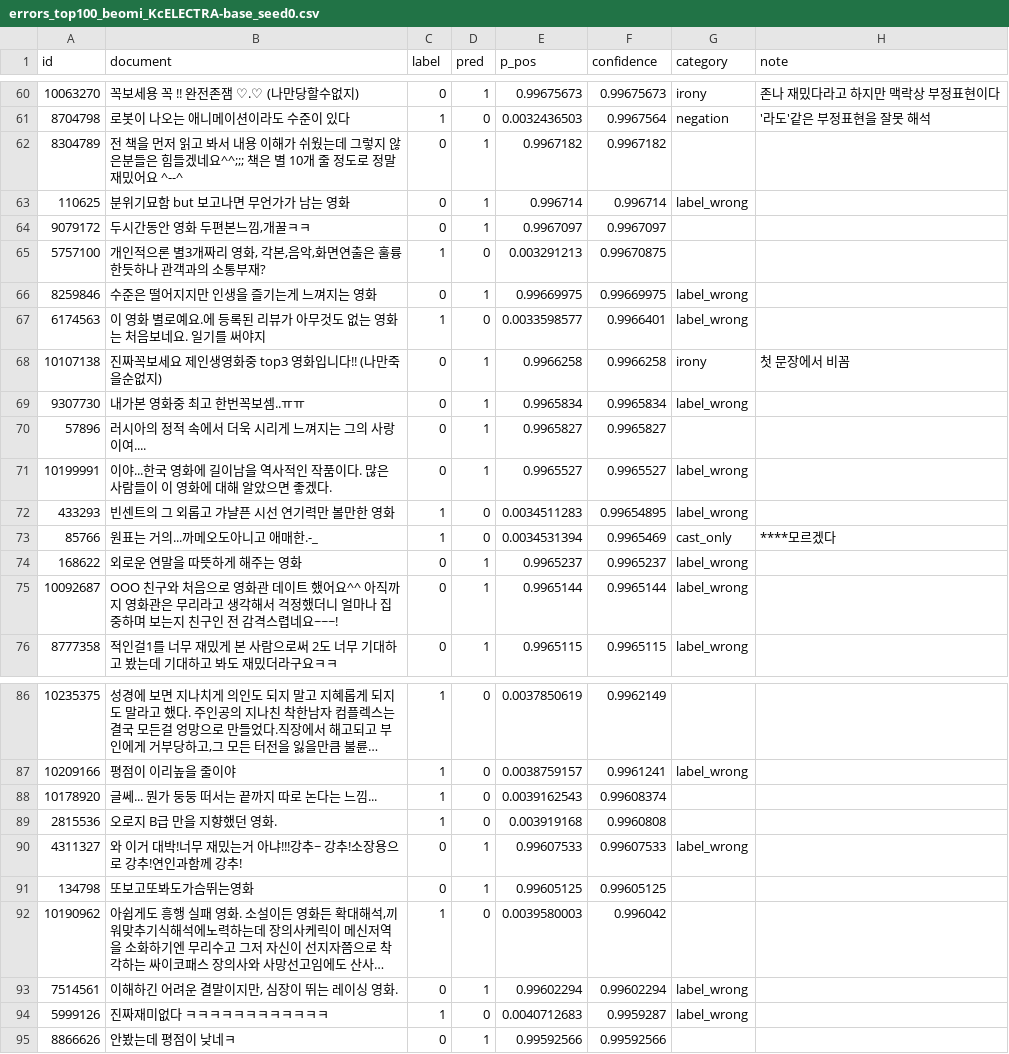
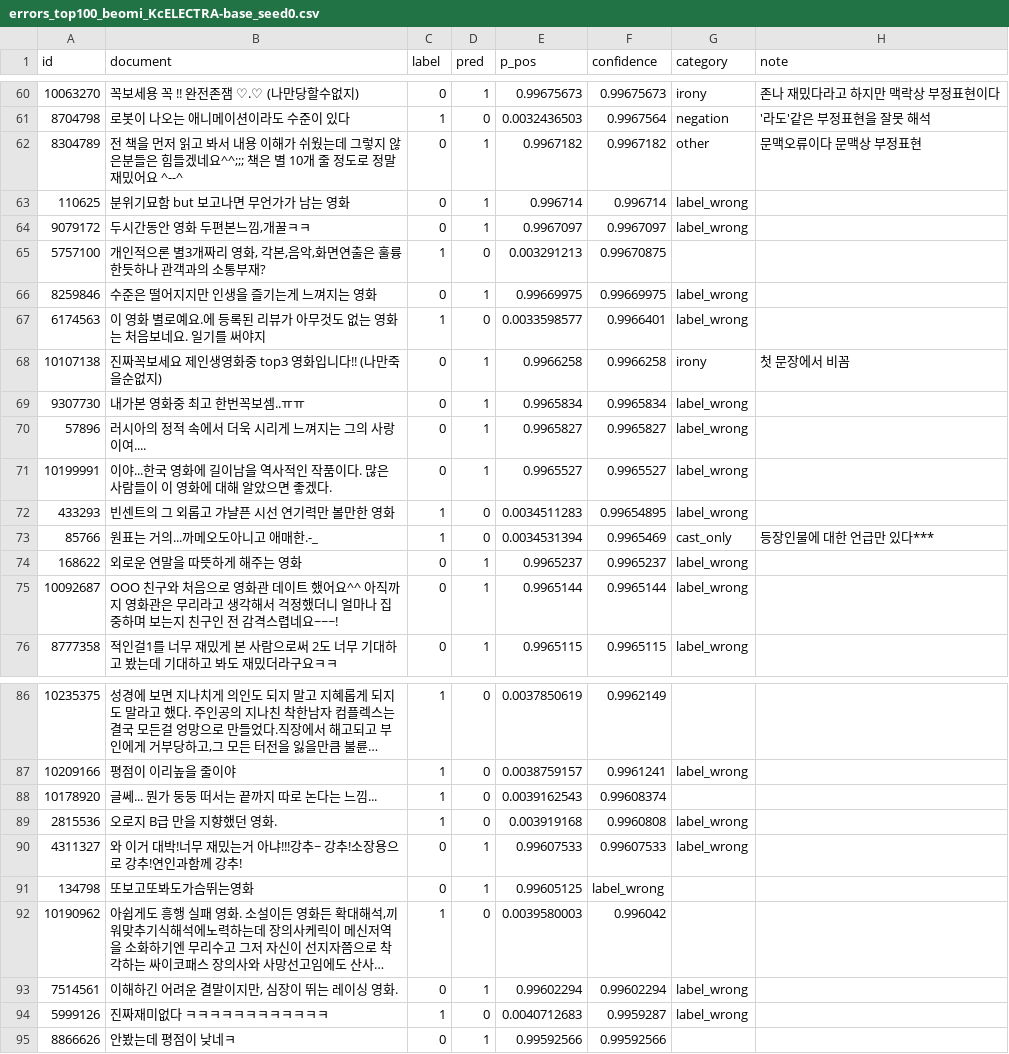
Before and after one commit to Minsuh-Song/nlp-project, a CSV file: errors_top100_beomi_KcELECTRA-base_seed0.csv, drawn as a sheet; only a part is shown, gaps mark what is left out; long unchanged cells end in …; the diff covers the shown part only; the diff names each change by its address in the sheet, - before the commit and + after, or states it on an @@ line.

```diff
--- a/errors_top100_beomi_KcELECTRA-base_seed0.csv
+++ b/errors_top100_beomi_KcELECTRA-base_seed0.csv
-G62 (category): (empty)
+G62 (category): other
-H62 (note): (empty)
+H62 (note): 문맥오류이다 문맥상 부정표현
-G64 (category): (empty)
+G64 (category): label_wrong
-G70 (category): (empty)
+G70 (category): label_wrong
-H73 (note): ****모르겠다
+H73 (note): 등장인물에 대한 언급만 있다***
-G89 (category): (empty)
+G89 (category): label_wrong
-F91 (confidence): 0.99605125
+F91 (confidence): label_wrong
```
Also changed, not shown: 11 edited cells elsewhere in this file.
